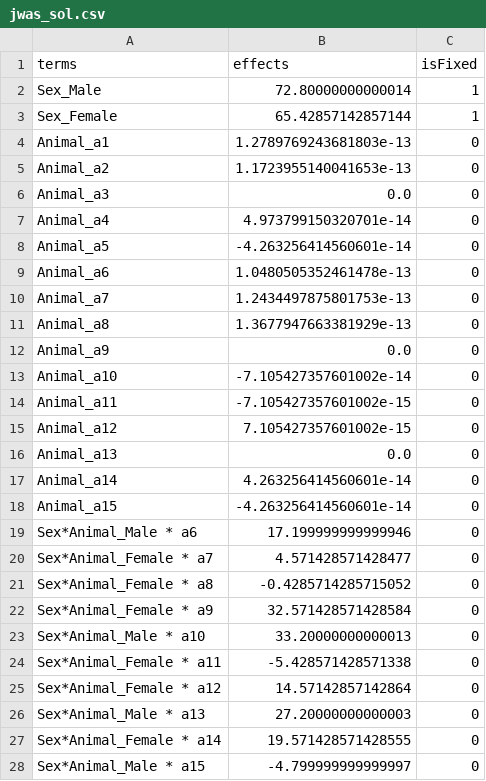
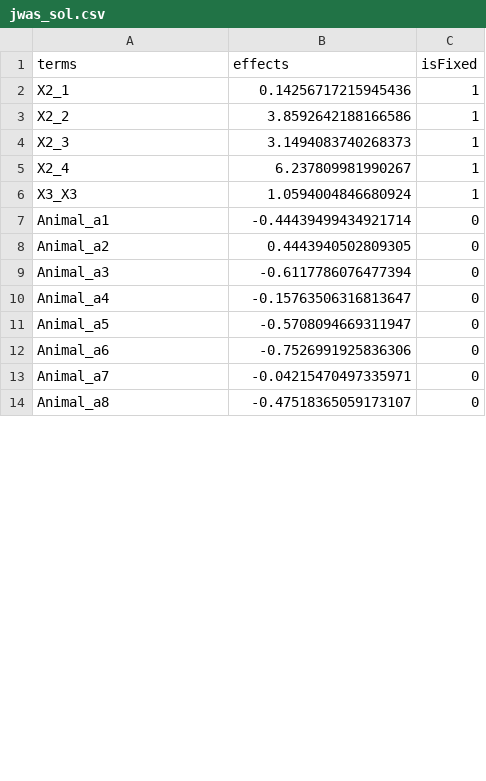
Before and after one commit to Poissonfish/LMMonBoard, a CSV file: myapp/out/jwas_sol.csv, drawn as a sheet; only a part is shown; the diff covers the shown part only.

```diff
--- a/myapp/out/jwas_sol.csv
+++ b/myapp/out/jwas_sol.csv
@@ -1,28 +1,14 @@
 terms,effects,isFixed
-Sex_Male,72.80000000000014,1
-Sex_Female,65.42857142857144,1
-Animal_a1,1.2789769243681803e-13,0
-Animal_a2,1.1723955140041653e-13,0
-Animal_a3,0.0,0
-Animal_a4,4.973799150320701e-14,0
-Animal_a5,-4.263256414560601e-14,0
-Animal_a6,1.0480505352461478e-13,0
-Animal_a7,1.2434497875801753e-13,0
-Animal_a8,1.3677947663381929e-13,0
-Animal_a9,0.0,0
-Animal_a10,-7.105427357601002e-14,0
-Animal_a11,-7.105427357601002e-15,0
-Animal_a12,7.105427357601002e-15,0
-Animal_a13,0.0,0
-Animal_a14,4.263256414560601e-14,0
-Animal_a15,-4.263256414560601e-14,0
-Sex*Animal_Male * a6,17.199999999999946,0
-Sex*Animal_Female * a7,4.571428571428477,0
-Sex*Animal_Female * a8,-0.4285714285715052,0
-Sex*Animal_Female * a9,32.571428571428584,0
-Sex*Animal_Male * a10,33.20000000000013,0
-Sex*Animal_Female * a11,-5.428571428571338,0
-Sex*Animal_Female * a12,14.57142857142864,0
-Sex*Animal_Male * a13,27.20000000000003,0
-Sex*Animal_Female * a14,19.571428571428555,0
-Sex*Animal_Male * a15,-4.799999999999997,0
+X2_1,0.14256717215945436,1
+X2_2,3.8592642188166586,1
+X2_3,3.1494083740268373,1
+X2_4,6.237809981990267,1
+X3_X3,1.0594004846680924,1
+Animal_a1,-0.44439499434921714,0
+Animal_a2,0.4443940502809305,0
+Animal_a3,-0.6117786076477394,0
+Animal_a4,-0.15763506316813647,0
+Animal_a5,-0.5708094669311947,0
+Animal_a6,-0.7526991925836306,0
+Animal_a7,-0.04215470497335971,0
+Animal_a8,-0.47518365059173107,0
```
Also changed, not shown: 2 added rows elsewhere in this file, myapp/out/jwas_A.csv, myapp/out/jwas_LHS.csv, 15 other files.
